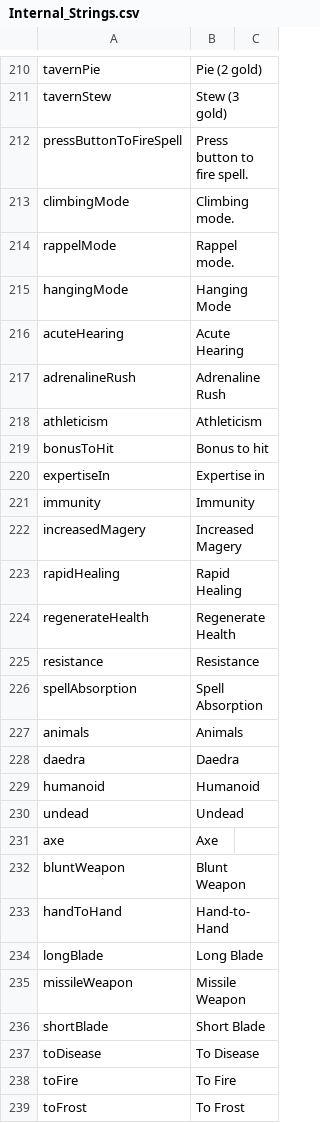
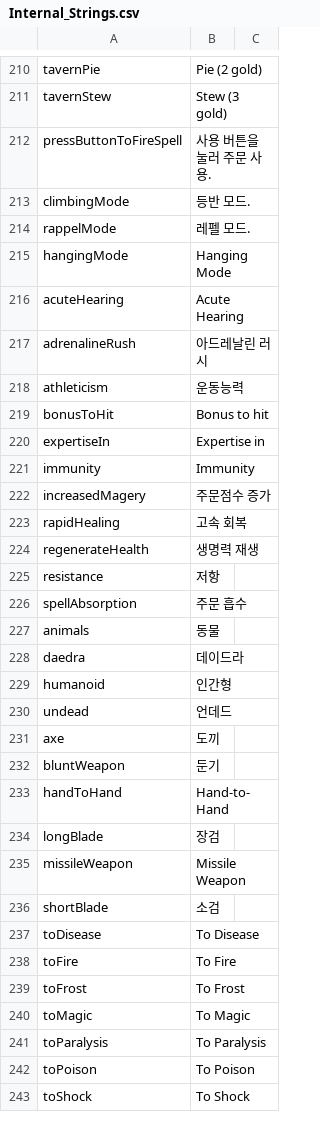
Before and after one commit to wooddoll/dfu_kr, a CSV file: text/Internal_Strings.csv, drawn as a sheet; only a part is shown, gaps mark what is left out; the shorter side is filled out with more unchanged rows; the diff covers the shown part only.

Commit message:
Update Internal_Strings.csv

```diff
--- a/text/Internal_Strings.csv
+++ b/text/Internal_Strings.csv
@@ -366,9 +366,9 @@ tavernPie,Pie (2 gold)
 tavernStew,Stew (3 gold)
-pressButtonToFireSpell,Press button to fire spell.
-climbingMode,Climbing mode.
-rappelMode,Rappel mode.
+pressButtonToFireSpell,사용 버튼을 눌러 주문 사용.
+climbingMode,등반 모드.
+rappelMode,레펠 모드.
 hangingMode,Hanging Mode
 acuteHearing,Acute Hearing
-adrenalineRush,Adrenaline Rush
-athleticism,Athleticism
+adrenalineRush,아드레날린 러시
+athleticism,운동능력
 bonusToHit,Bonus to hit
@@ -376,17 +376,17 @@ expertiseIn,Expertise in
 immunity,Immunity
-increasedMagery,Increased Magery
-rapidHealing,Rapid Healing
-regenerateHealth,Regenerate Health
-resistance,Resistance
-spellAbsorption,Spell Absorption
-animals,Animals
-daedra,Daedra
-humanoid,Humanoid
-undead,Undead
-axe,Axe
-bluntWeapon,Blunt Weapon
+increasedMagery,주문점수 증가
+rapidHealing,고속 회복
+regenerateHealth,생명력 재생
+resistance,저항
+spellAbsorption,주문 흡수
+animals,동물
+daedra,데이드라
+humanoid,인간형
+undead,언데드
+axe,도끼
+bluntWeapon,둔기
 handToHand,Hand-to-Hand
-longBlade,Long Blade
+longBlade,장검
 missileWeapon,Missile Weapon
-shortBlade,Short Blade
+shortBlade,소검
 toDisease,To Disease
```
Also changed, not shown: 29 edited cells elsewhere in this file.
